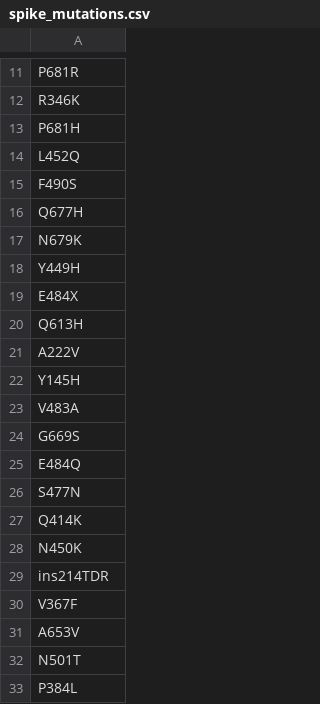
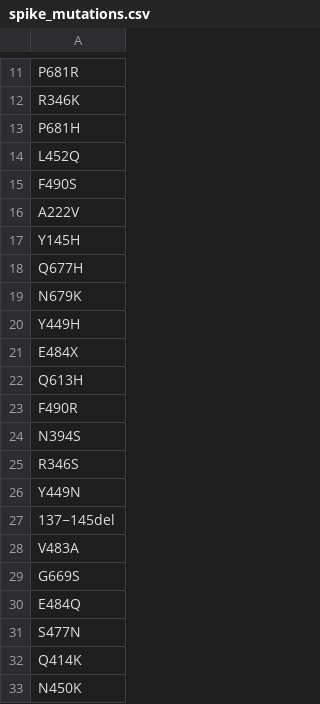
Before and after one commit to Clinical-Genomics/MUTANT, a CSV file: mutant/standalone/spike_mutations.csv, drawn as a sheet; only a part is shown, gaps mark what is left out; the shorter side is filled out with more unchanged rows.

Commit message:
update mutations

```diff
--- a/mutant/standalone/spike_mutations.csv
+++ b/mutant/standalone/spike_mutations.csv
@@ -15,2 +15,4 @@ L452Q
 F490S
+A222V
+Y145H
 Q677H
@@ -20,4 +22,7 @@ E484X
 Q613H
-A222V
-Y145H
+F490R
+N394S
+R346S
+Y449N
+137−145del
 V483A
```
